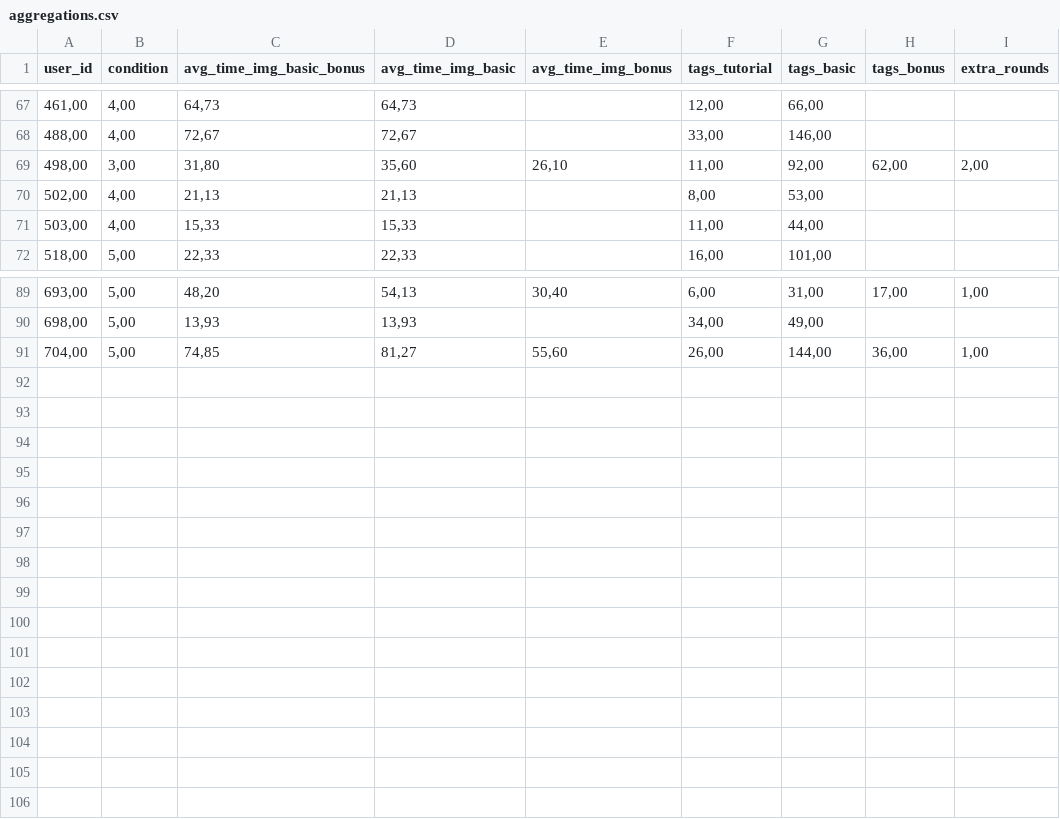
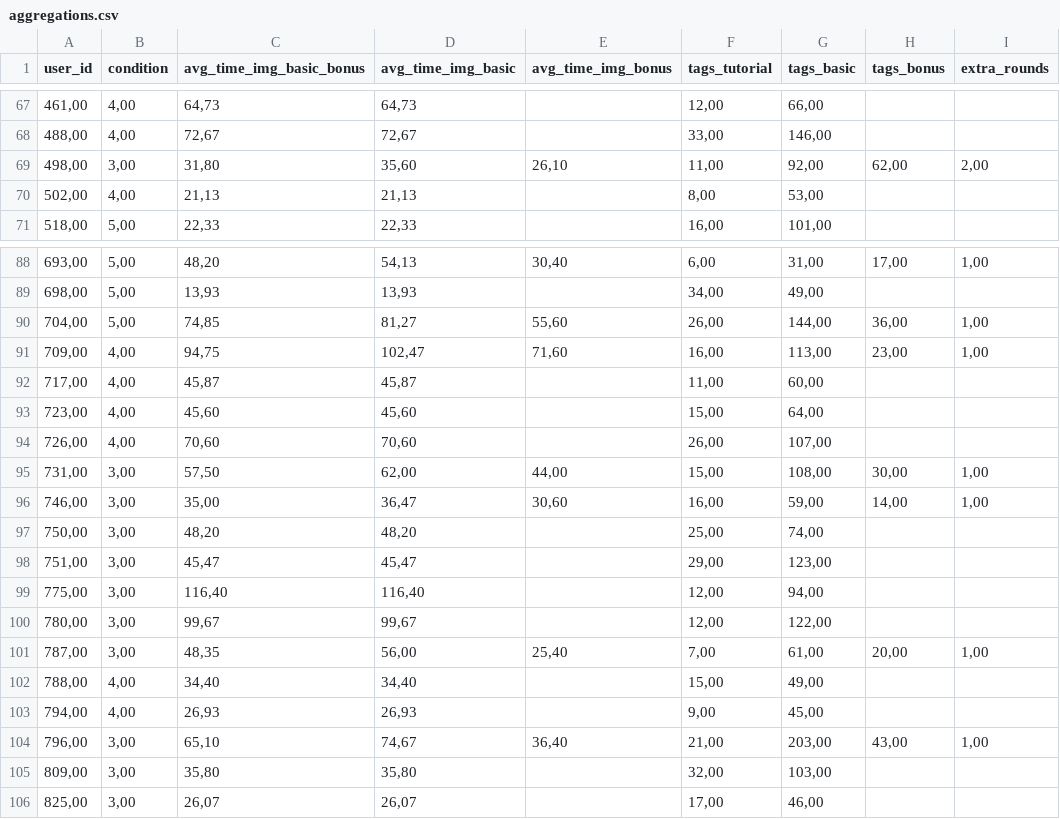
Before and after one commit to Django7/GIAP, a CSV file: code/CSVScripts/CSV/aggregations.csv, drawn as a sheet; only a part is shown, gaps mark what is left out.

```diff
--- a/code/CSVScripts/CSV/aggregations.csv
+++ b/code/CSVScripts/CSV/aggregations.csv
@@ -70,3 +70,2 @@ user_id;condition;avg_time_img_basic_bonus;avg_time_img_basic;avg_time_img_bonus
 502,00;4,00;21,13;21,13;;8,00;53,00;;
-503,00;4,00;15,33;15,33;;11,00;44,00;;
 518,00;5,00;22,33;22,33;;16,00;101,00;;
@@ -91 +90,17 @@ user_id;condition;avg_time_img_basic_bonus;avg_time_img_basic;avg_time_img_bonus
 704,00;5,00;74,85;81,27;55,60;26,00;144,00;36,00;1,00
+709,00;4,00;94,75;102,47;71,60;16,00;113,00;23,00;1,00
+717,00;4,00;45,87;45,87;;11,00;60,00;;
+723,00;4,00;45,60;45,60;;15,00;64,00;;
+726,00;4,00;70,60;70,60;;26,00;107,00;;
+731,00;3,00;57,50;62,00;44,00;15,00;108,00;30,00;1,00
+746,00;3,00;35,00;36,47;30,60;16,00;59,00;14,00;1,00
+750,00;3,00;48,20;48,20;;25,00;74,00;;
+751,00;3,00;45,47;45,47;;29,00;123,00;;
+775,00;3,00;116,40;116,40;;12,00;94,00;;
+780,00;3,00;99,67;99,67;;12,00;122,00;;
+787,00;3,00;48,35;56,00;25,40;7,00;61,00;20,00;1,00
+788,00;4,00;34,40;34,40;;15,00;49,00;;
+794,00;4,00;26,93;26,93;;9,00;45,00;;
+796,00;3,00;65,10;74,67;36,40;21,00;203,00;43,00;1,00
+809,00;3,00;35,80;35,80;;32,00;103,00;;
+825,00;3,00;26,07;26,07;;17,00;46,00;;
```
Also changed, not shown: code/CSVScripts/CSV/alltimings.csv, code/CSVScripts/CSV/auswertung.csv, 5 other files.
